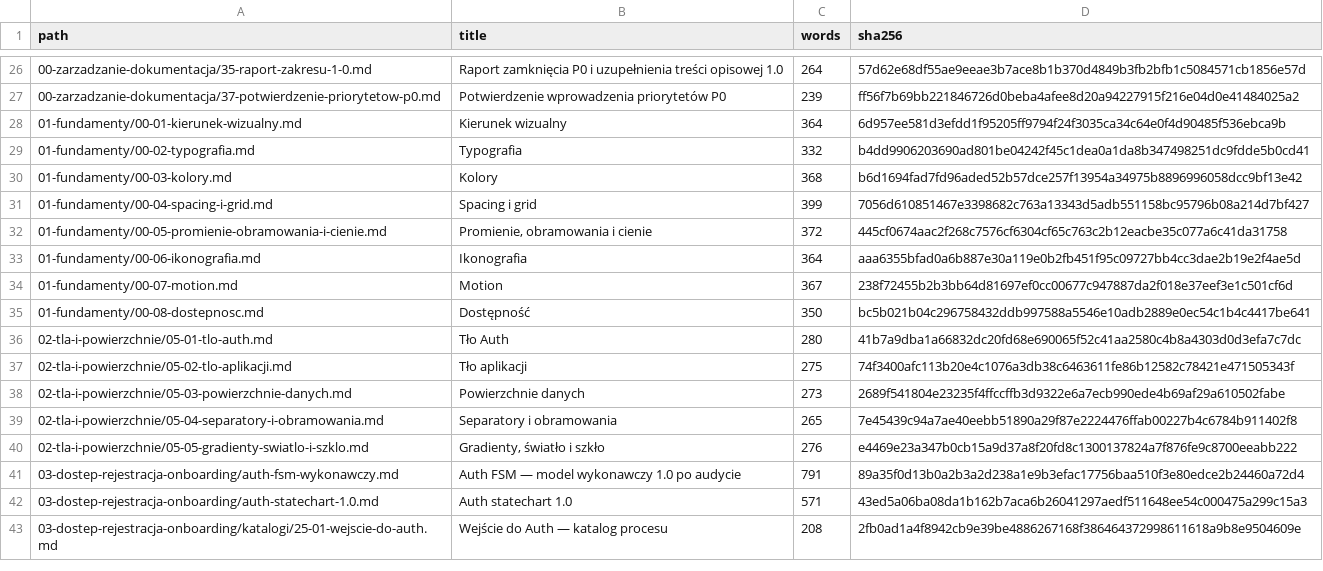
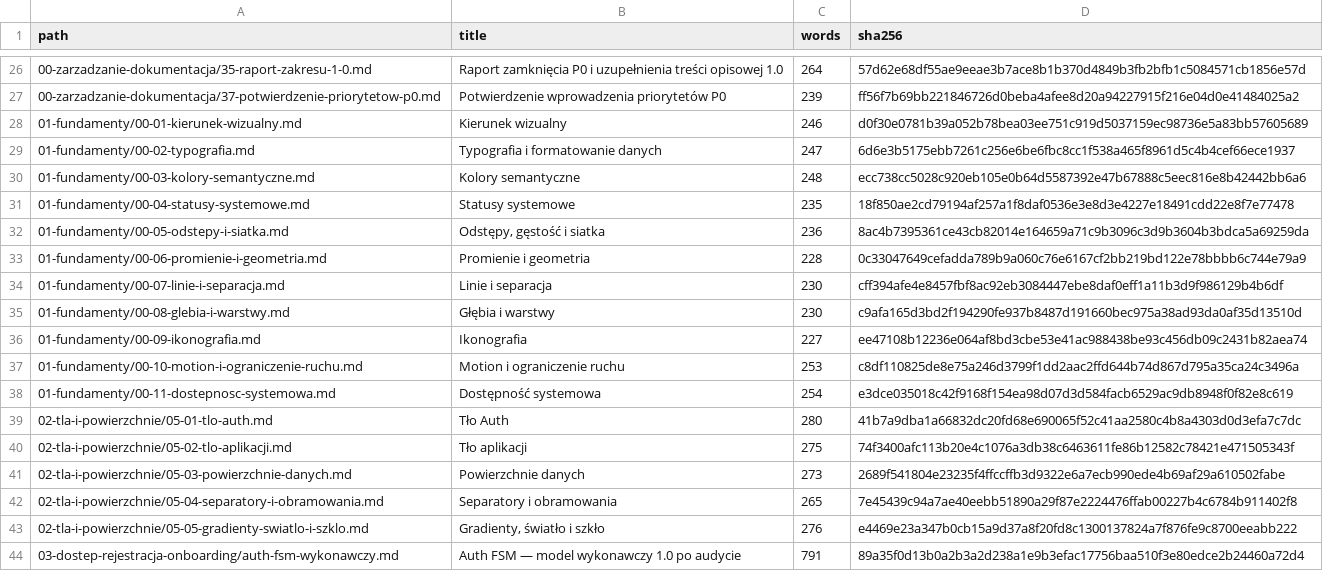
Before and after one commit to 19Archmiel88/papadata-platform, a CSV file: rejestry/documents.csv, drawn as a sheet; only a part is shown, gaps mark what is left out; the shorter side is filled out with more unchanged rows.

```diff
--- a/rejestry/documents.csv
+++ b/rejestry/documents.csv
@@ -27,10 +27,13 @@ path,title,words,sha256
 00-zarzadzanie-dokumentacja/37-potwierdzenie-priorytetow-p0.md,Potwierdzenie wprowadzenia priorytetów P0,239,ff56f7b69bb221846726d0beba4afee8d20a94227915f216e04d0e41484025a2
-01-fundamenty/00-01-kierunek-wizualny.md,Kierunek wizualny,364,6d957ee581d3efdd1f95205ff9794f24f3035ca34c64e0f4d90485f536ebca9b
-01-fundamenty/00-02-typografia.md,Typografia,332,b4dd9906203690ad801be04242f45c1dea0a1da8b347498251dc9fdde5b0cd41
-01-fundamenty/00-03-kolory.md,Kolory,368,b6d1694fad7fd96aded52b57dce257f13954a34975b8896996058dcc9bf13e42
-01-fundamenty/00-04-spacing-i-grid.md,Spacing i grid,399,7056d610851467e3398682c763a13343d5adb551158bc95796b08a214d7bf427
-01-fundamenty/00-05-promienie-obramowania-i-cienie.md,"Promienie, obramowania i cienie",372,445cf0674aac2f268c7576cf6304cf65c763c2b12eacbe35c077a6c41da31758
-01-fundamenty/00-06-ikonografia.md,Ikonografia,364,aaa6355bfad0a6b887e30a119e0b2fb451f95c09727bb4cc3dae2b19e2f4ae5d
-01-fundamenty/00-07-motion.md,Motion,367,238f72455b2b3bb64d81697ef0cc00677c947887da2f018e37eef3e1c501cf6d
-01-fundamenty/00-08-dostepnosc.md,Dostępność,350,bc5b021b04c296758432ddb997588a5546e10adb2889e0ec54c1b4c4417be641
+01-fundamenty/00-01-kierunek-wizualny.md,Kierunek wizualny,246,d0f30e0781b39a052b78bea03ee751c919d5037159ec98736e5a83bb57605689
+01-fundamenty/00-02-typografia.md,Typografia i formatowanie danych,247,6d6e3b5175ebb7261c256e6be6fbc8cc1f538a465f8961d5c4b4cef66ece1937
+01-fundamenty/00-03-kolory-semantyczne.md,Kolory semantyczne,248,ecc738cc5028c920eb105e0b64d5587392e47b67888c5eec816e8b42442bb6a6
+01-fundamenty/00-04-statusy-systemowe.md,Statusy systemowe,235,18f850ae2cd79194af257a1f8daf0536e3e8d3e4227e18491cdd22e8f7e77478
+01-fundamenty/00-05-odstepy-i-siatka.md,"Odstępy, gęstość i siatka",236,8ac4b7395361ce43cb82014e164659a71c9b3096c3d9b3604b3bdca5a69259da
+01-fundamenty/00-06-promienie-i-geometria.md,Promienie i geometria,228,0c33047649cefadda789b9a060c76e6167cf2bb219bd122e78bbbb6c744e79a9
+01-fundamenty/00-07-linie-i-separacja.md,Linie i separacja,230,cff394afe4e8457fbf8ac92eb3084447ebe8daf0eff1a11b3d9f986129b4b6df
+01-fundamenty/00-08-glebia-i-warstwy.md,Głębia i warstwy,230,c9afa165d3bd2f194290fe937b8487d191660bec975a38ad93da0af35d13510d
+01-fundamenty/00-09-ikonografia.md,Ikonografia,227,ee47108b12236e064af8bd3cbe53e41ac988438be93c456db09c2431b82aea74
+01-fundamenty/00-10-motion-i-ograniczenie-ruchu.md,Motion i ograniczenie ruchu,253,c8df110825de8e75a246d3799f1dd2aac2ffd644b74d867d795a35ca24c3496a
+01-fundamenty/00-11-dostepnosc-systemowa.md,Dostępność systemowa,254,e3dce035018c42f9168f154ea98d07d3d584facb6529ac9db8948f0f82e8c619
 02-tla-i-powierzchnie/05-01-tlo-auth.md,Tło Auth,280,41b7a9dba1a66832dc20fd68e690065f52c41aa2580c4b8a4303d0d3efa7c7dc
```
Also changed, not shown: METRYKI-SEKCJI.csv, 31 other files.
